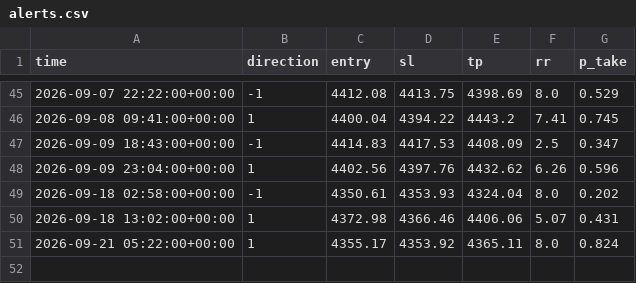
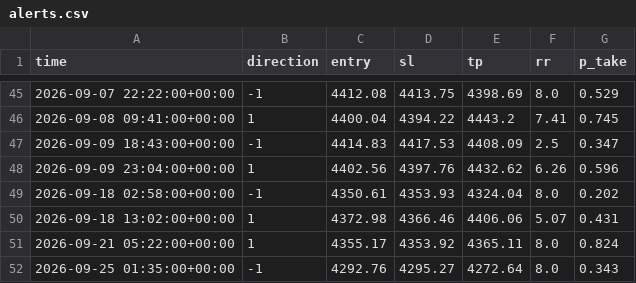
Before and after one commit to adilzhan2/gold-bot, a CSV file: state/alerts.csv, drawn as a sheet; only a part is shown, gaps mark what is left out.

Commit message:
state: новые сетапы (sent.json + alerts.csv)

```diff
--- a/state/alerts.csv
+++ b/state/alerts.csv
@@ -51 +51,2 @@ time,direction,entry,sl,tp,rr,p_take
 2026-09-21 05:22:00+00:00,1,4355.17,4353.92,4365.11,8.0,0.824
+2026-09-25 01:35:00+00:00,-1,4292.76,4295.27,4272.64,8.0,0.343
```
Also changed, not shown: 1 other file.
